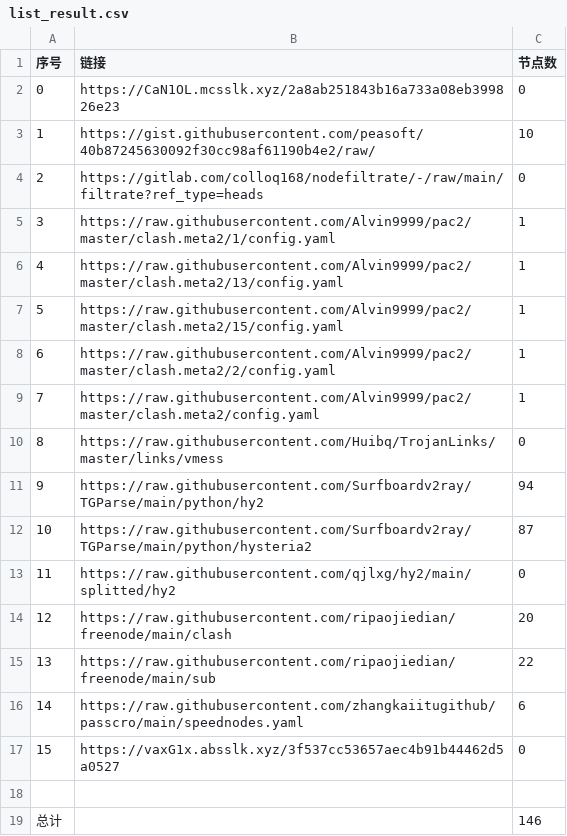
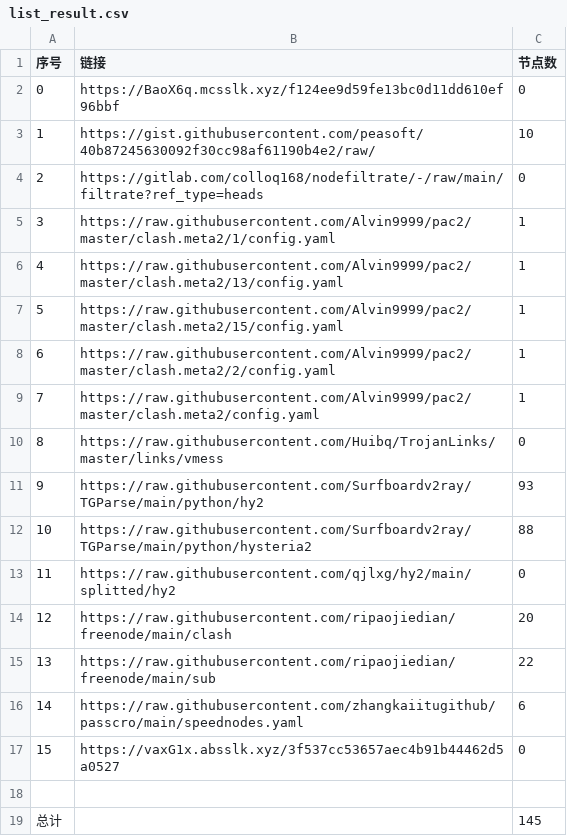
Before and after one commit to sileopro/NoMoreWalls, a CSV file: list_result.csv, drawn as a sheet.

```diff
--- a/list_result.csv
+++ b/list_result.csv
@@ -1,3 +1,3 @@
 序号,链接,节点数
-0,https://CaN1OL.mcsslk.xyz/2a8ab251843b16a733a08eb399826e23,0
+0,https://BaoX6q.mcsslk.xyz/f124ee9d59fe13bc0d11dd610ef96bbf,0
 1,https://gist.githubusercontent.com/peasoft/40b87245630092f30cc98af61190b4e2/raw/,10
@@ -10,4 +10,4 @@
 8,https://raw.githubusercontent.com/Huibq/TrojanLinks/master/links/vmess,0
-9,https://raw.githubusercontent.com/Surfboardv2ray/TGParse/main/python/hy2,94
-10,https://raw.githubusercontent.com/Surfboardv2ray/TGParse/main/python/hysteria2,87
+9,https://raw.githubusercontent.com/Surfboardv2ray/TGParse/main/python/hy2,93
+10,https://raw.githubusercontent.com/Surfboardv2ray/TGParse/main/python/hysteria2,88
 11,https://raw.githubusercontent.com/qjlxg/hy2/main/splitted/hy2,0
@@ -18,2 +18,2 @@
 
-总计,,146
+总计,,145
```
Also changed, not shown: 6 other files.
